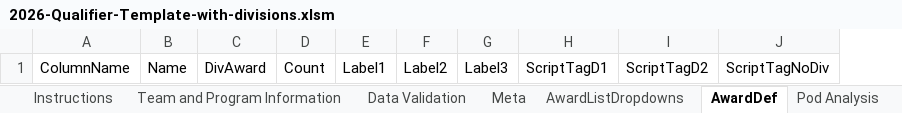
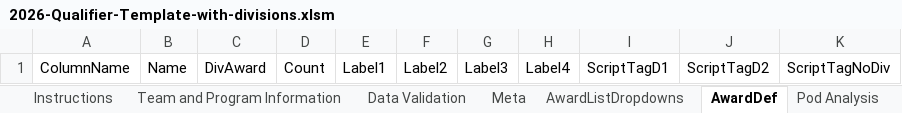
Before and after one commit to MrGibbage/FLL-Season-and-Tournament-Management, an Excel workbook: 2026-Qualifier-Template-with-divisions.xlsm, sheet AwardDef, drawn as a sheet; values as stored, in another font and other column widths than the file's, no borders; table styles not drawn; the diff names each change by its address in the sheet, - before the commit and + after, or states it on an @@ line.

Commit message:
Add standalone browser TOAST with automated validation and refresh
Bundle an offline HTML app with workbook validation, actionable errors, previews, downloads, and fresh-file checks. Add browser regression tests and Python oracle comparisons. Include award-label preflight validation and updated season assets.

```diff
--- a/2026-Qualifier-Template-with-divisions.xlsm (sheet AwardDef)
+++ b/2026-Qualifier-Template-with-divisions.xlsm (sheet AwardDef)
+column H, row 1: Label4
```
Also changed, not shown: 2026-Qualifier-Template-without-divisions.xlsm, 22 other files.
